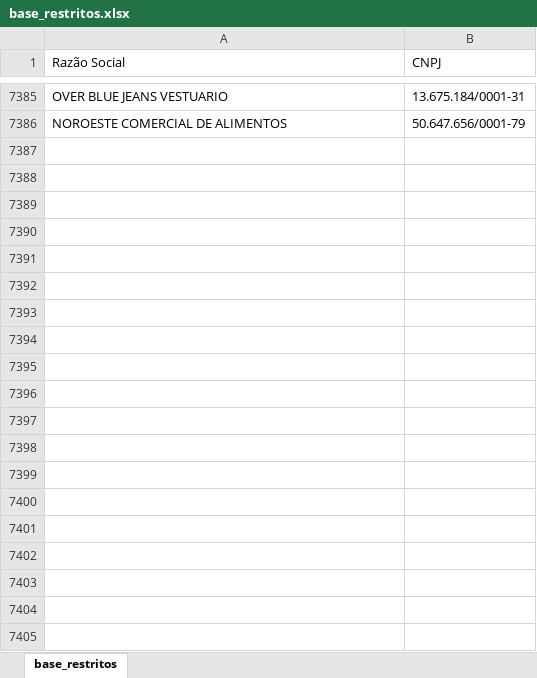
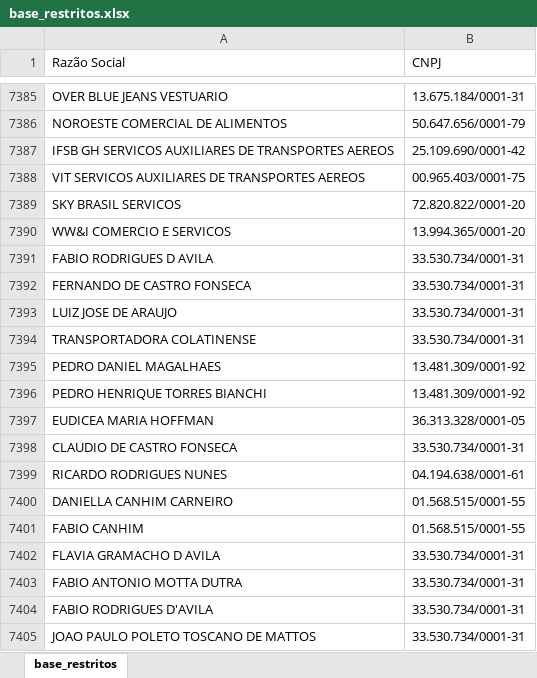
Before and after one commit to Thiago-BT/Analise_restritos, an Excel workbook: docs/base_restritos.xlsx, sheet base_restritos, drawn as a sheet; only a part is shown, gaps mark what is left out; values as stored, in another font and other column widths than the file's, no borders; the diff covers the shown part only; the diff names each change by its address in the sheet, - before the commit and + after, or states it on an @@ line.

Commit message:
update restritos

```diff
--- a/docs/base_restritos.xlsx (sheet base_restritos)
+++ b/docs/base_restritos.xlsx (sheet base_restritos)
+row 7387: IFSB GH SERVICOS AUXILIARES DE TRANSPORTES AEREOS | 25.109.690/0001-42
+row 7388: VIT SERVICOS AUXILIARES DE TRANSPORTES AEREOS | 00.965.403/0001-75
+row 7389: SKY BRASIL SERVICOS | 72.820.822/0001-20
+row 7390: WW&I COMERCIO E SERVICOS | 13.994.365/0001-20
+row 7391: FABIO RODRIGUES D AVILA | 33.530.734/0001-31
+row 7392: FERNANDO DE CASTRO FONSECA | 33.530.734/0001-31
+row 7393: LUIZ JOSE DE ARAUJO | 33.530.734/0001-31
+row 7394: TRANSPORTADORA COLATINENSE | 33.530.734/0001-31
+row 7395: PEDRO DANIEL MAGALHAES | 13.481.309/0001-92
+row 7396: PEDRO HENRIQUE TORRES BIANCHI | 13.481.309/0001-92
+row 7397: EUDICEA MARIA HOFFMAN | 36.313.328/0001-05
+row 7398: CLAUDIO DE CASTRO FONSECA | 33.530.734/0001-31
+row 7399: RICARDO RODRIGUES NUNES | 04.194.638/0001-61
+row 7400: DANIELLA CANHIM CARNEIRO | 01.568.515/0001-55
+row 7401: FABIO CANHIM | 01.568.515/0001-55
+row 7402: FLAVIA GRAMACHO D AVILA | 33.530.734/0001-31
+row 7403: FABIO ANTONIO MOTTA DUTRA | 33.530.734/0001-31
+row 7404: FABIO RODRIGUES D'AVILA | 33.530.734/0001-31
+row 7405: JOAO PAULO POLETO TOSCANO DE MATTOS | 33.530.734/0001-31
```
Also changed, not shown: 848 added rows elsewhere in this sheet.
